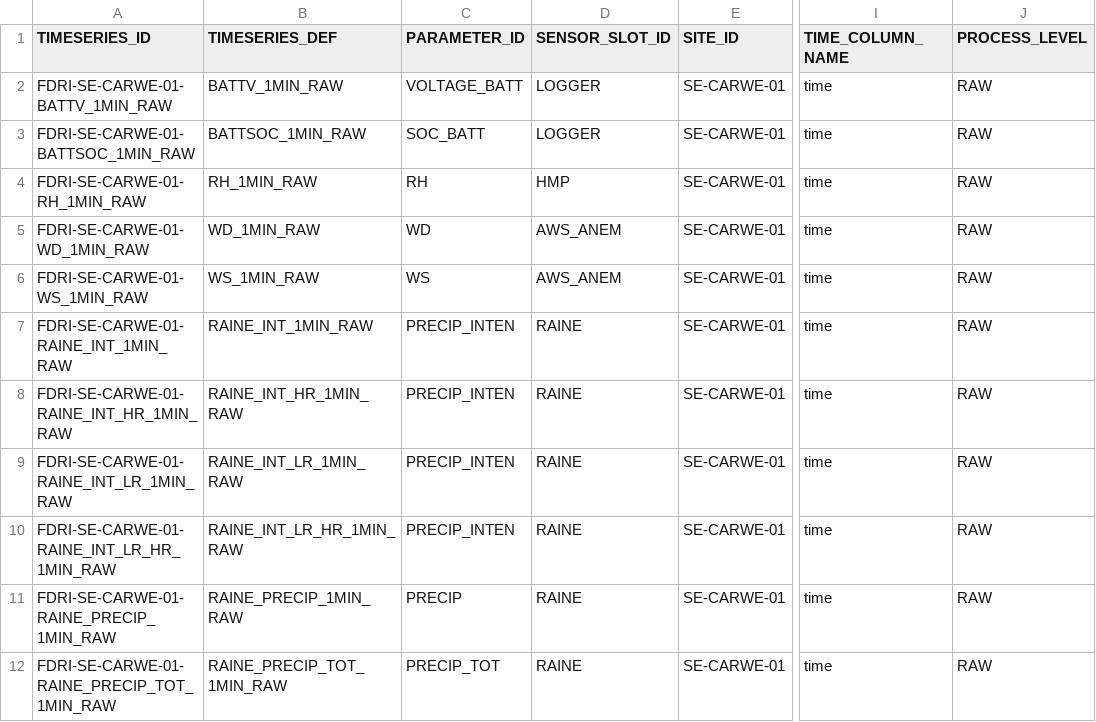
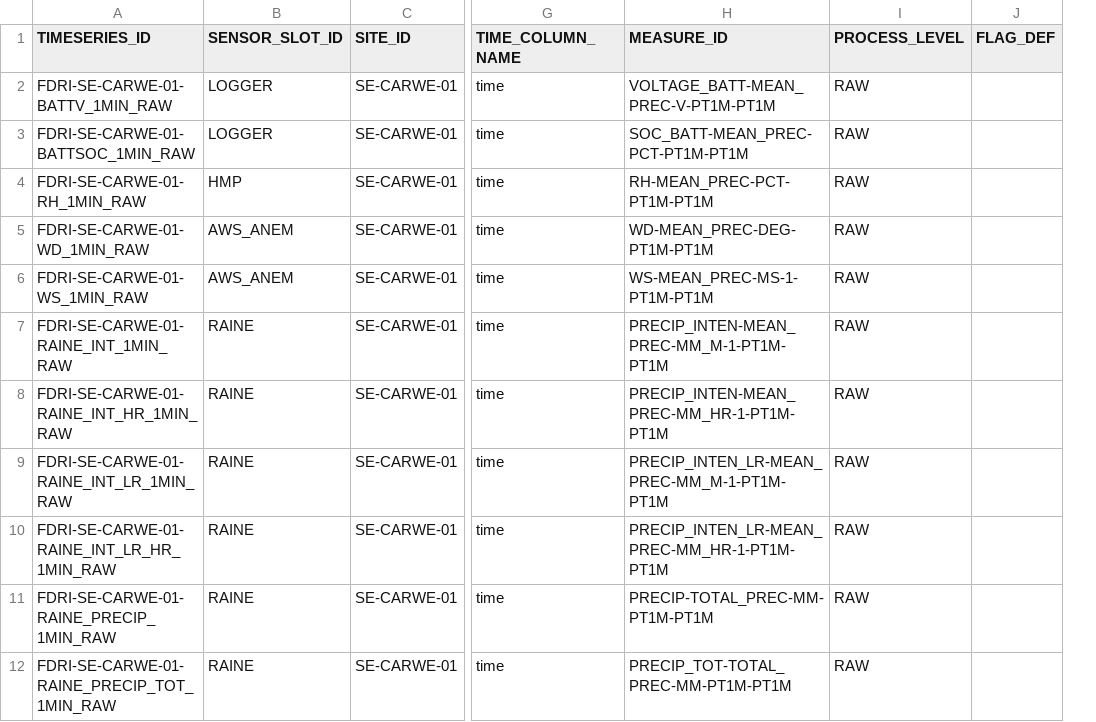
Before and after one commit to NERC-CEH/fdri-discovery, a CSV file: sample_data/src/TIMESERIES_IDS_FDRI.csv, drawn as a sheet; only a part is shown, gaps mark what is left out; removed rows and columns are numbered as before the commit, all else as after; the diff names each change by its address in the sheet, - before the commit and + after, or states it on an @@ line.

```diff
--- a/sample_data/src/TIMESERIES_IDS_FDRI.csv
+++ b/sample_data/src/TIMESERIES_IDS_FDRI.csv
-column B (TIMESERIES_DEF), rows 2-12: BATTV_1MIN_RAW | BATTSOC_1MIN_RAW | RH_1MIN_RAW | WD_1MIN_RAW | WS_1MIN_RAW | RAINE_INT_1MIN_RAW | RAINE_INT_HR_1MIN_RAW | RAINE_INT_LR_1MIN_RAW | RAINE_INT_LR_HR_1MIN_RAW | RAINE_PRECIP_1MIN_RAW | RAINE_PRECIP_TOT_1MIN_RAW
-column C (PARAMETER_ID), rows 2-12: VOLTAGE_BATT | SOC_BATT | RH | WD | WS | PRECIP_INTEN | PRECIP_INTEN | PRECIP_INTEN | PRECIP_INTEN | PRECIP | PRECIP_TOT
+column H (MEASURE_ID), rows 2-12: VOLTAGE_BATT-MEAN_PREC-V-PT1M-PT1M | SOC_BATT-MEAN_PREC-PCT-PT1M-PT1M | RH-MEAN_PREC-PCT-PT1M-PT1M | WD-MEAN_PREC-DEG-PT1M-PT1M | WS-MEAN_PREC-MS-1-PT1M-PT1M | PRECIP_INTEN-MEAN_PREC-MM_M-1-PT1M-PT1M | PRECIP_INTEN-MEAN_PREC-MM_HR-1-PT1M-PT1M | PRECIP_INTEN_LR-MEAN_PREC-MM_M-1-PT1M-PT1M | PRECIP_INTEN_LR-MEAN_PREC-MM_HR-1-PT1M-PT1M | PRECIP-TOTAL_PREC-MM-PT1M-PT1M | PRECIP_TOT-TOTAL_PREC-MM-PT1M-PT1M
+column J (FLAG_DEF), empty
```
Also changed, not shown: sample_data/src/MEASURES.csv.
